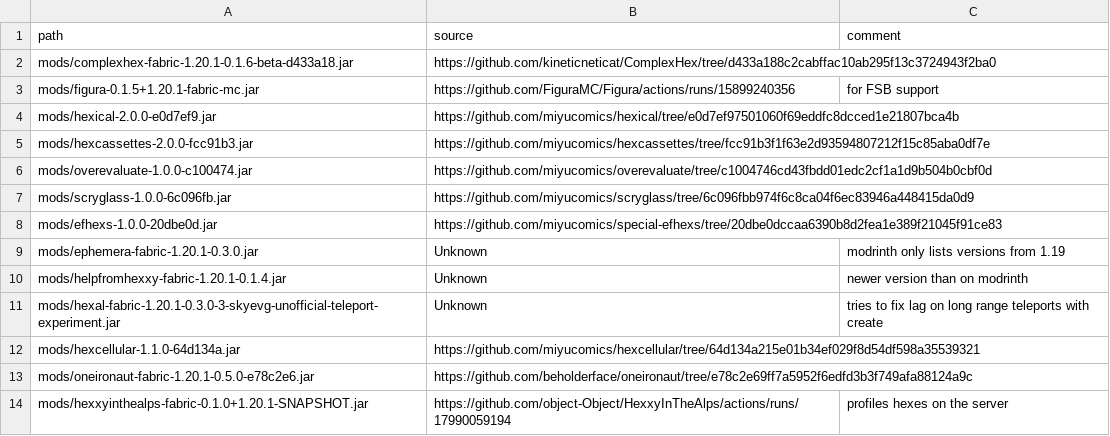
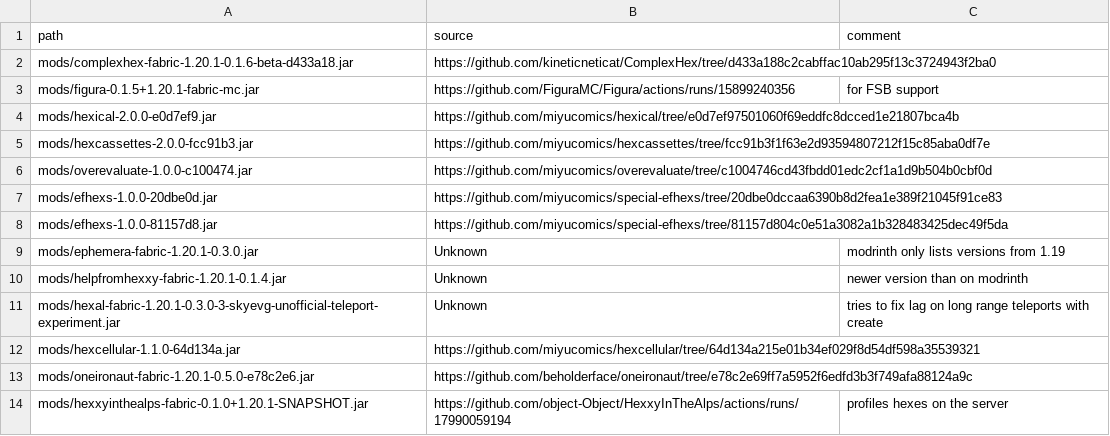
Before and after one commit to abilliontrillionstars/hexxy4, a CSV file: jarSources.csv, drawn as a sheet; removed rows and columns are numbered as before the commit, all else as after; the diff names each change by its address in the sheet, - before the commit and + after, or states it on an @@ line.

Commit message:
Revert "Update scryglass"
This reverts commit bca5c9441124a3ecc30d49a64147c43a110870f8.

```diff
--- a/jarSources.csv
+++ b/jarSources.csv
-row 7: mods/scryglass-1.0.0-6c096fb.jar | https://github.com/miyucomics/scryglass/tree/6c096fbb974f6c8ca04f6ec83946a448415da0d9
+row 8: mods/efhexs-1.0.0-81157d8.jar | https://github.com/miyucomics/special-efhexs/tree/81157d804c0e51a3082a1b328483425dec49f5da
```
Also changed, not shown: 2 other files.
